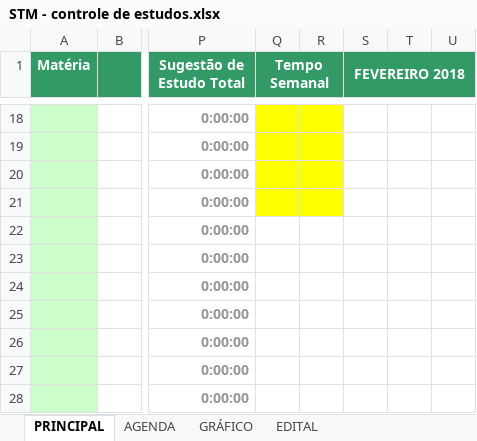
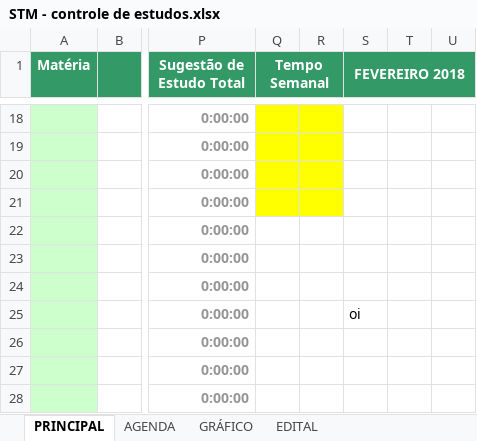
Before and after one commit to eusangir/planilhaDeEstudos, an Excel workbook: STM - controle de estudos.xlsx, sheet PRINCIPAL, drawn as a sheet; only a part is shown, gaps mark what is left out; values as stored, in another font and other column widths than the file's, no borders; charts and pictures and conditional formats not drawn; the diff names each change by its address in the sheet, - before the commit and + after, or states it on an @@ line.

```diff
--- a/STM - controle de estudos.xlsx (sheet PRINCIPAL)
+++ b/STM - controle de estudos.xlsx (sheet PRINCIPAL)
-S25 (FEVEREIRO 2018): (empty)
+S25 (FEVEREIRO 2018): oi
```
